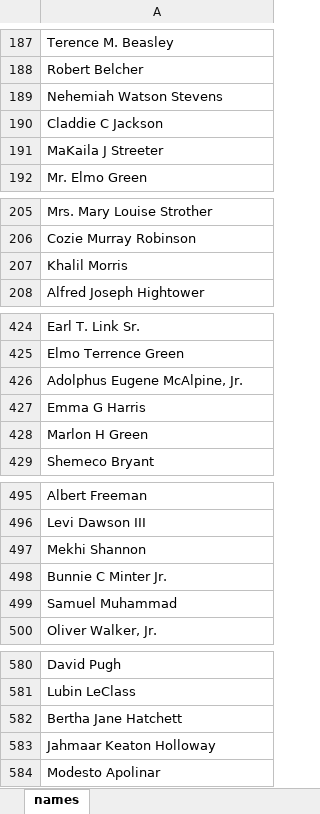
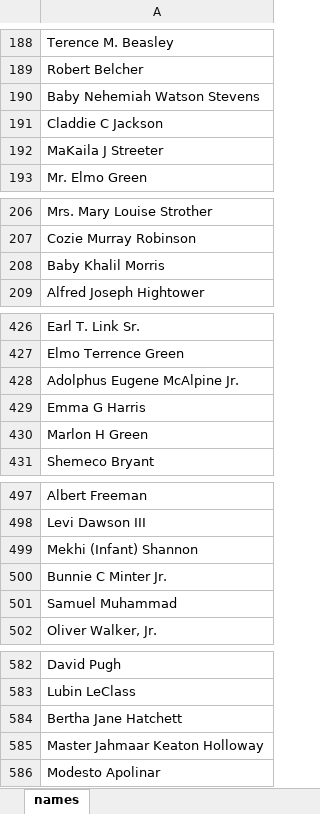
Before and after one commit to lateprgrmmr/dataloader, an Excel workbook: names.xlsx, sheet names, drawn as a sheet; only a part is shown, gaps mark what is left out; values as stored, in another font and other column widths than the file's, no borders; addresses are those after the commit; the diff covers the shown part only; the diff names each change by its address in the sheet, - before the commit and + after, or states it on an @@ line.

```diff
--- a/names.xlsx (sheet names)
+++ b/names.xlsx (sheet names)
-A190: Nehemiah Watson Stevens
+A190: Baby Nehemiah Watson Stevens
-A208: Khalil Morris
+A208: Baby Khalil Morris
-A428: Adolphus Eugene McAlpine, Jr.
+A428: Adolphus Eugene McAlpine Jr.
-A499: Mekhi Shannon
+A499: Mekhi (Infant) Shannon
-A585: Jahmaar Keaton Holloway
+A585: Master Jahmaar Keaton Holloway
```
Also changed, not shown: 10 added rows and 20 edited cells elsewhere in this sheet, 16 other files.
